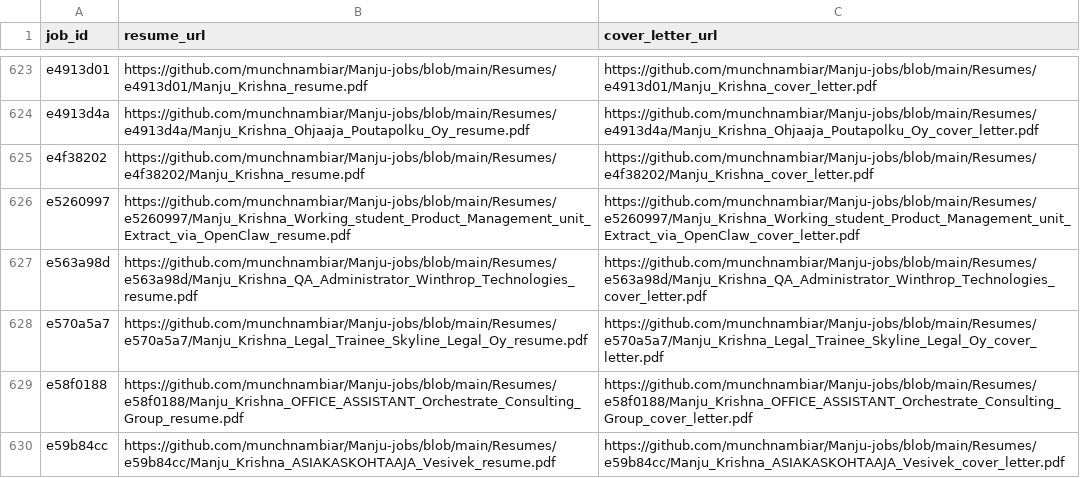
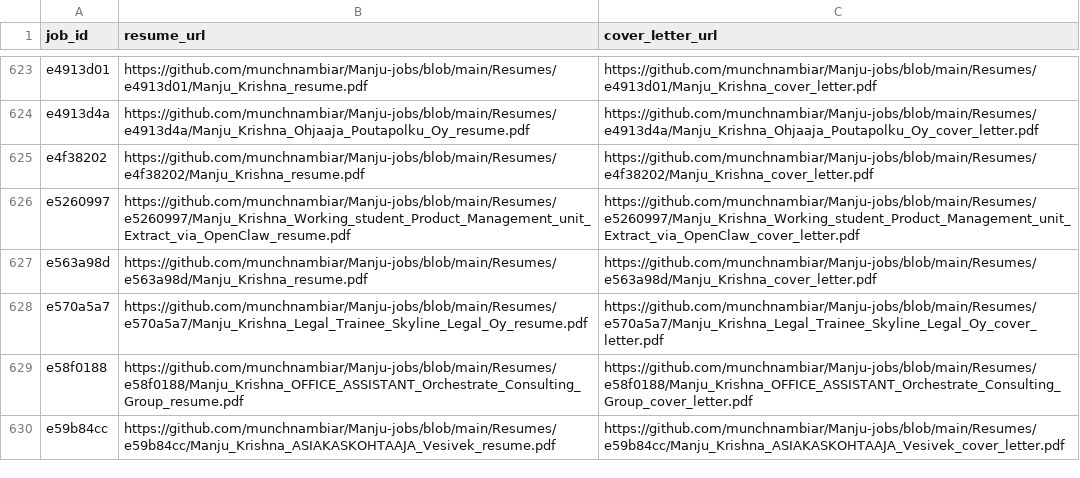
Before and after one commit to vinchess1989/manju-jobs-dashboard, a CSV file: input.csv, drawn as a sheet; only a part is shown, gaps mark what is left out.

Commit message:
Update resume links for e563a98d (retailored with claude-sonnet-4-6)

```diff
--- a/input.csv
+++ b/input.csv
@@ -626,3 +626,3 @@ e4f38202,https://github.com/munchnambiar/Manju-jobs/blob/main/Resumes/e4f38202/M
 e5260997,https://github.com/munchnambiar/Manju-jobs/blob/main/Resumes/e5260997/Manju_Krishna_Working_student_Product_Management_unit_Extract_via_OpenClaw_resume.pdf,https://github.com/munchnambiar/Manju-jobs/blob/main/Resumes/e5260997/Manju_Krishna_Working_student_Product_Management_unit_Extract_via_OpenClaw_cover_letter.pdf
-e563a98d,https://github.com/munchnambiar/Manju-jobs/blob/main/Resumes/e563a98d/Manju_Krishna_QA_Administrator_Winthrop_Technologies_resume.pdf,https://github.com/munchnambiar/Manju-jobs/blob/main/Resumes/e563a98d/Manju_Krishna_QA_Administrator_Winthrop_Technologies_cover_letter.pdf
+e563a98d,https://github.com/munchnambiar/Manju-jobs/blob/main/Resumes/e563a98d/Manju_Krishna_resume.pdf,https://github.com/munchnambiar/Manju-jobs/blob/main/Resumes/e563a98d/Manju_Krishna_cover_letter.pdf
 e570a5a7,https://github.com/munchnambiar/Manju-jobs/blob/main/Resumes/e570a5a7/Manju_Krishna_Legal_Trainee_Skyline_Legal_Oy_resume.pdf,https://github.com/munchnambiar/Manju-jobs/blob/main/Resumes/e570a5a7/Manju_Krishna_Legal_Trainee_Skyline_Legal_Oy_cover_letter.pdf
```
